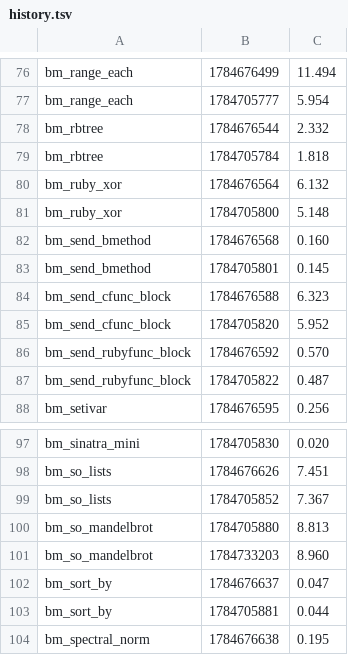
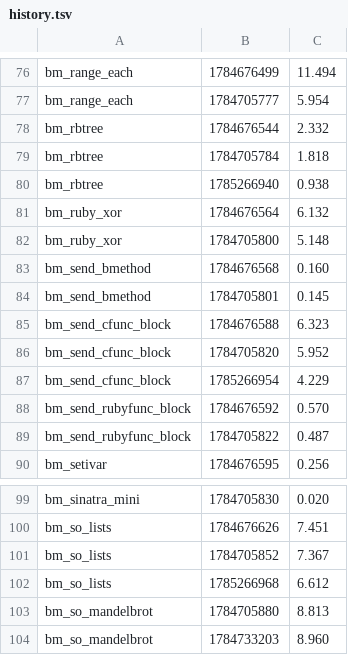
Before and after one commit to ryanseys/zeo, a TSV file: bench/history.tsv, drawn as a sheet; only a part is shown, gaps mark what is left out; the shorter side is filled out with more unchanged rows; the diff names each change by its address in the sheet, - before the commit and + after, or states it on an @@ line.

```diff
--- a/bench/history.tsv
+++ b/bench/history.tsv
+row 80: bm_rbtree | 1785266940 | 0.938
+row 87: bm_send_cfunc_block | 1785266954 | 4.229
+row 102: bm_so_lists | 1785266968 | 6.612
```
Also changed, not shown: 3 other files.
